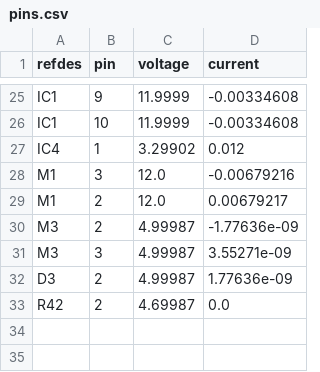
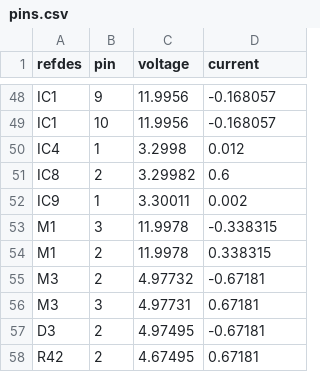
Before and after one commit to gdf93/KeetV2HW, a CSV file: PDNAnalyzer_Output/PowerSupplyV2/power-simul/Results-0/pins.csv, drawn as a sheet; only a part is shown, gaps mark what is left out; addresses are those after the commit; the diff covers the shown part only; the diff names each change by its address in the sheet, - before the commit and + after, or states it on an @@ line.

```diff
--- a/PDNAnalyzer_Output/PowerSupplyV2/power-simul/Results-0/pins.csv
+++ b/PDNAnalyzer_Output/PowerSupplyV2/power-simul/Results-0/pins.csv
-C48:C49 (voltage): 11.9999
+C48:C49 (voltage): 11.9956
-D48:D49 (current): -0.00334608
+D48:D49 (current): -0.168057
-C50 (voltage): 3.29902
+C50 (voltage): 3.2998
+row 51: IC8 | 2 | 3.29982 | 0.6
+row 52: IC9 | 1 | 3.30011 | 0.002
-C53:C54 (voltage): 12.0
+C53:C54 (voltage): 11.9978
-D53 (current): -0.00679216
+D53 (current): -0.338315
-D54 (current): 0.00679217
+D54 (current): 0.338315
-C55 (voltage): 4.99987
+C55 (voltage): 4.97732
-D55 (current): -1.77636e-09
+D55 (current): -0.67181
-C56 (voltage): 4.99987
+C56 (voltage): 4.97731
-D56 (current): 3.55271e-09
+D56 (current): 0.67181
-C57 (voltage): 4.99987
+C57 (voltage): 4.97495
-D57 (current): 1.77636e-09
+D57 (current): -0.67181
-C58 (voltage): 4.69987
+C58 (voltage): 4.67495
-D58 (current): 0.0
+D58 (current): 0.67181
```
Also changed, not shown: 23 added rows and 33 edited cells elsewhere in this file, PDNAnalyzer_Output/PowerSupplyV2/power-simul/Results-0/vpin2pin.csv, PDNAnalyzer_Output/PowerSupplyV2/power-simul/Results-0/vpins.csv, 41 other files.
